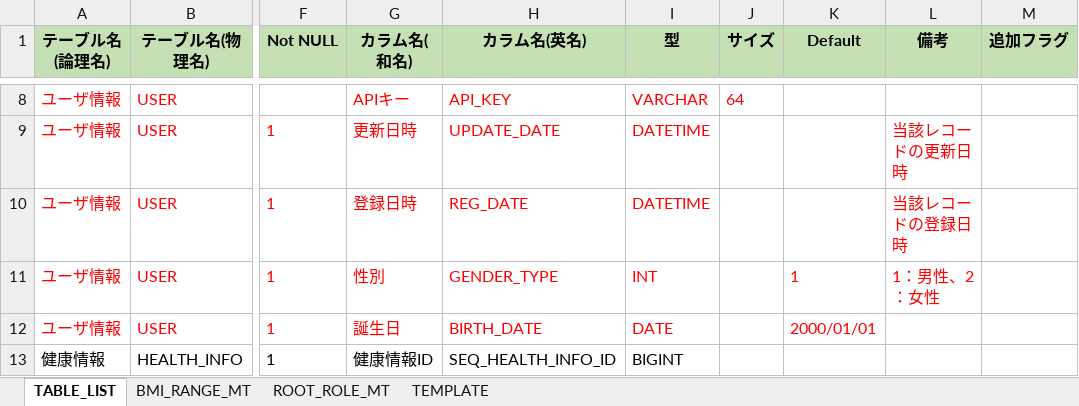
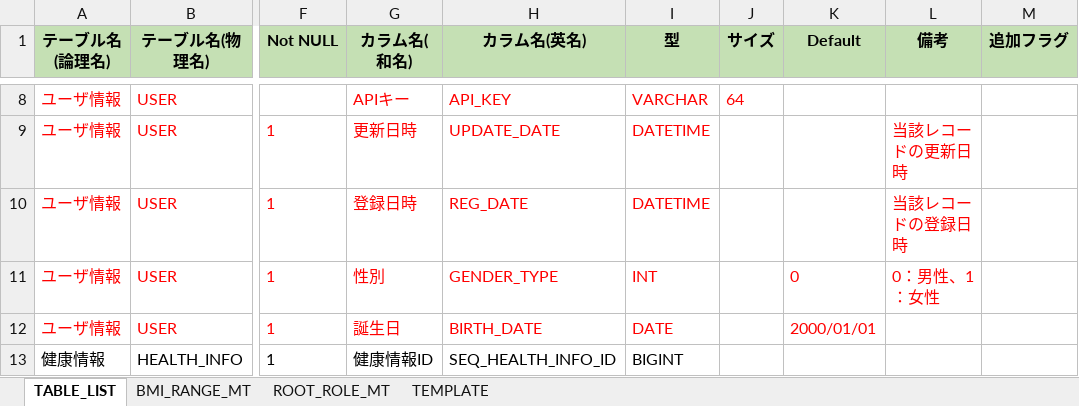
Before and after one commit to kohei-okazaki/work-3g, an Excel workbook: ha-asset/02_db/DB.xlsx, sheet TABLE_LIST, drawn as a sheet; only a part is shown, gaps mark what is left out; values as stored, in another font and other column widths than the file's, no borders; the diff names each change by its address in the sheet, - before the commit and + after, or states it on an @@ line.

```diff
--- a/ha-asset/02_db/DB.xlsx (sheet TABLE_LIST)
+++ b/ha-asset/02_db/DB.xlsx (sheet TABLE_LIST)
-K11 (Default): 1
+K11 (Default): 0
-L11 (備考): 1：男性、2：女性
+L11 (備考): 0：男性、1：女性
```
Also changed, not shown: 18 other files.
